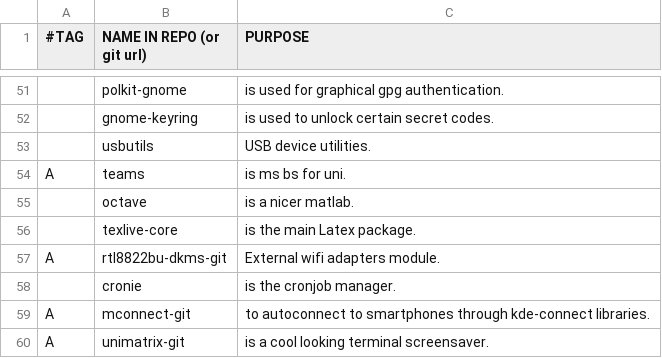
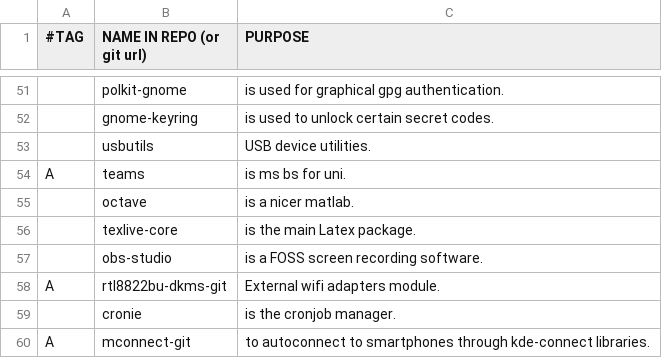
Before and after one commit to BachoSeven/AARGH, a CSV file: progs.csv, drawn as a sheet; only a part is shown, gaps mark what is left out; the shorter side is filled out with more unchanged rows; the diff names each change by its address in the sheet, - before the commit and + after, or states it on an @@ line.

Commit message:
Add OBS

```diff
--- a/progs.csv
+++ b/progs.csv
+row 57:  | obs-studio | is a FOSS screen recording software.
```
